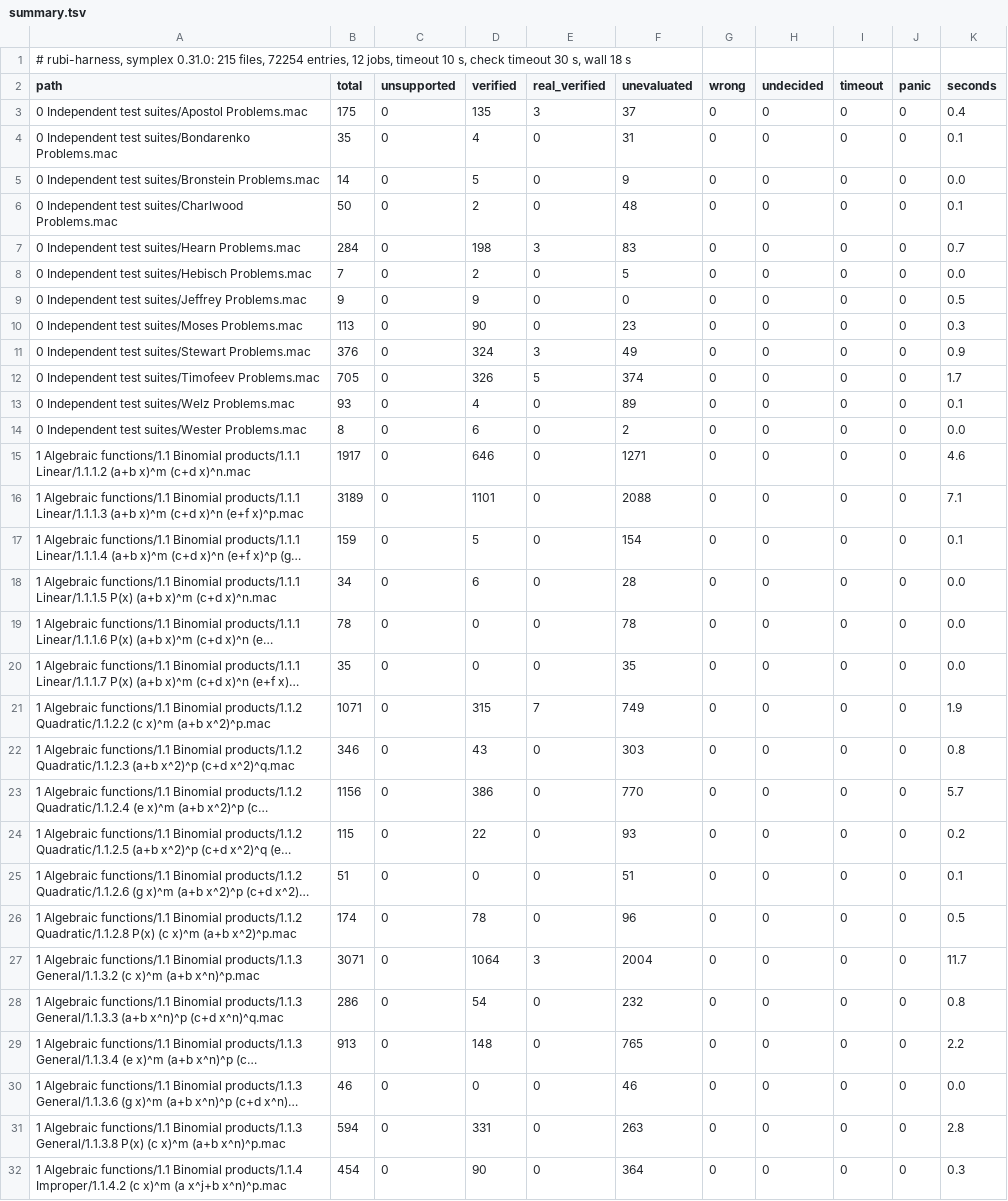
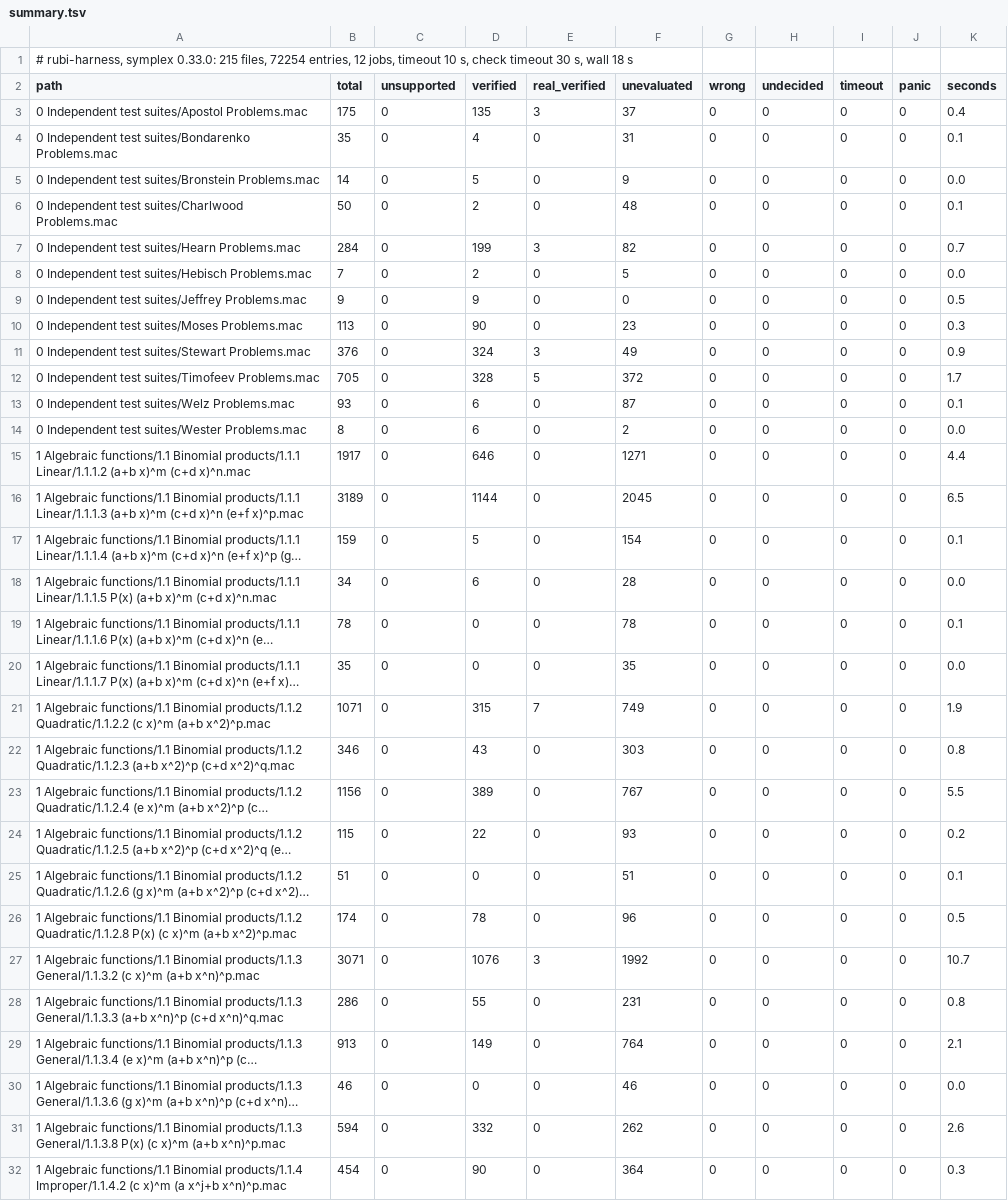
Before and after one commit to cgorski/symplex, a TSV file: rubi-harness/results/summary.tsv, drawn as a sheet; only a part is shown; long unchanged cells end in …; the diff covers the shown part only; the diff names each change by its address in the sheet, - before the commit and + after, or states it on an @@ line.

```diff
--- a/rubi-harness/results/summary.tsv
+++ b/rubi-harness/results/summary.tsv
-A1 (path): …rubi-harness, symplex 0.31.0: 215 files,…
+A1 (path): …rubi-harness, symplex 0.33.0: 215 files,…
-D7 (verified): 198
+D7 (verified): 199
-F7 (unevaluated): 83
+F7 (unevaluated): 82
-D12 (verified): 326
+D12 (verified): 328
-F12 (unevaluated): 374
+F12 (unevaluated): 372
-D13 (verified): 4
+D13 (verified): 6
-F13 (unevaluated): 89
+F13 (unevaluated): 87
-K15 (seconds): 4.6
+K15 (seconds): 4.4
-D16 (verified): 1101
+D16 (verified): 1144
-F16 (unevaluated): 2088
+F16 (unevaluated): 2045
-K16 (seconds): 7.1
+K16 (seconds): 6.5
-K19 (seconds): 0.0
+K19 (seconds): 0.1
-D23 (verified): 386
+D23 (verified): 389
-F23 (unevaluated): 770
+F23 (unevaluated): 767
-K23 (seconds): 5.7
+K23 (seconds): 5.5
-D27 (verified): 1064
+D27 (verified): 1076
-F27 (unevaluated): 2004
+F27 (unevaluated): 1992
-K27 (seconds): 11.7
+K27 (seconds): 10.7
-D28 (verified): 54
+D28 (verified): 55
-F28 (unevaluated): 232
+F28 (unevaluated): 231
-D29 (verified): 148
+D29 (verified): 149
-F29 (unevaluated): 765
+F29 (unevaluated): 764
-K29 (seconds): 2.2
+K29 (seconds): 2.1
-D31 (verified): 331
+D31 (verified): 332
-F31 (unevaluated): 263
+F31 (unevaluated): 262
-K31 (seconds): 2.8
+K31 (seconds): 2.6
```
Also changed, not shown: 103 edited cells elsewhere in this file, rubi-harness/ratchet.tsv, 7 other files.
